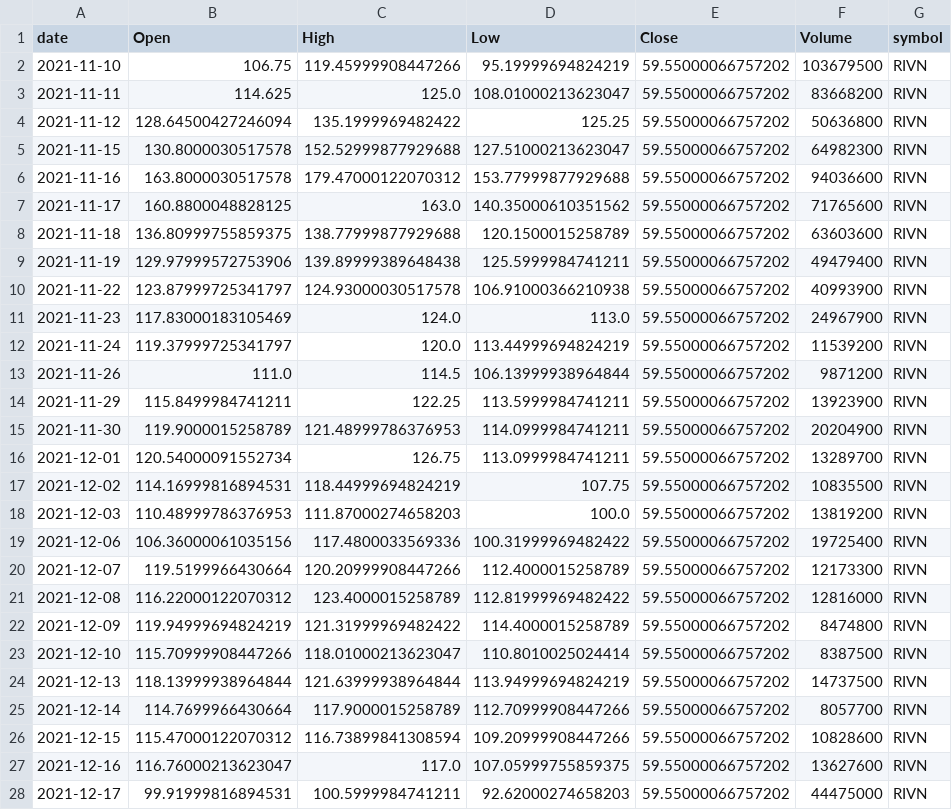
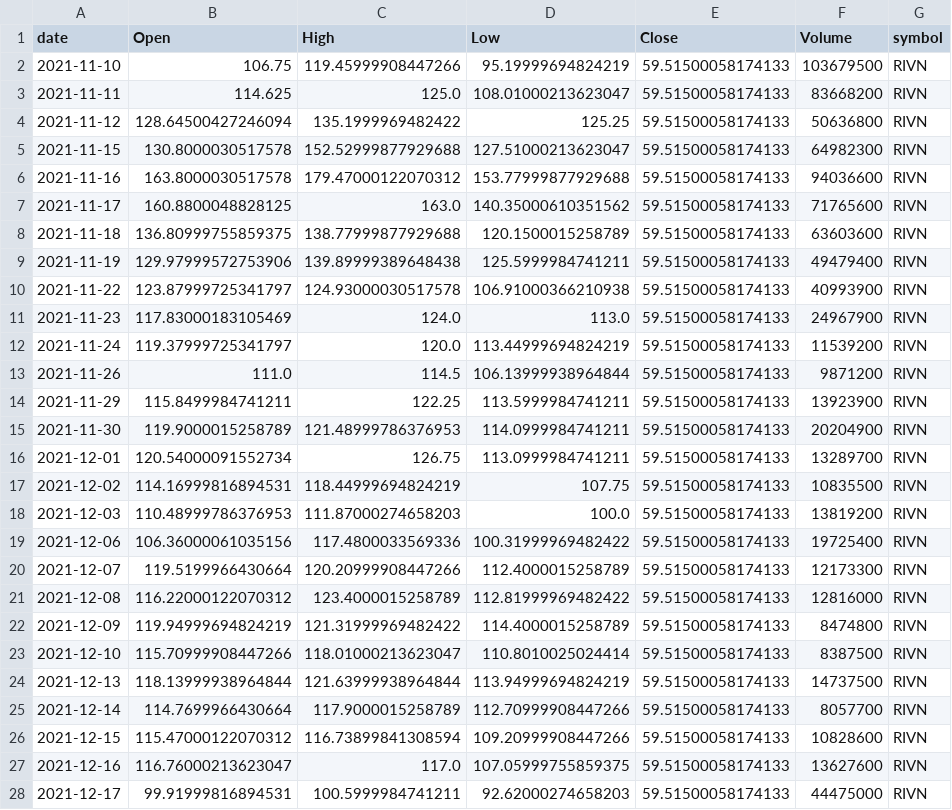
Before and after one commit to jauresfranck/pipeline_donnes-collectes_nettoye, a CSV file: data/RIVN.csv, drawn as a sheet; only a part is shown; the diff covers the shown part only.

```diff
--- a/data/RIVN.csv
+++ b/data/RIVN.csv
@@ -1,28 +1,28 @@
 date,Open,High,Low,Close,Volume,symbol
-2021-11-10,106.75,119.45999908447266,95.19999694824219,59.55000066757202,103679500,RIVN
-2021-11-11,114.625,125.0,108.01000213623047,59.55000066757202,83668200,RIVN
-2021-11-12,128.64500427246094,135.1999969482422,125.25,59.55000066757202,50636800,RIVN
-2021-11-15,130.8000030517578,152.52999877929688,127.51000213623047,59.55000066757202,64982300,RIVN
-2021-11-16,163.8000030517578,179.47000122070312,153.77999877929688,59.55000066757202,94036600,RIVN
-2021-11-17,160.8800048828125,163.0,140.35000610351562,59.55000066757202,71765600,RIVN
-2021-11-18,136.80999755859375,138.77999877929688,120.1500015258789,59.55000066757202,63603600,RIVN
-2021-11-19,129.97999572753906,139.89999389648438,125.5999984741211,59.55000066757202,49479400,RIVN
-2021-11-22,123.87999725341797,124.93000030517578,106.91000366210938,59.55000066757202,40993900,RIVN
-2021-11-23,117.83000183105469,124.0,113.0,59.55000066757202,24967900,RIVN
-2021-11-24,119.37999725341797,120.0,113.44999694824219,59.55000066757202,11539200,RIVN
-2021-11-26,111.0,114.5,106.13999938964844,59.55000066757202,9871200,RIVN
-2021-11-29,115.8499984741211,122.25,113.5999984741211,59.55000066757202,13923900,RIVN
-2021-11-30,119.9000015258789,121.48999786376953,114.0999984741211,59.55000066757202,20204900,RIVN
-2021-12-01,120.54000091552734,126.75,113.0999984741211,59.55000066757202,13289700,RIVN
-2021-12-02,114.16999816894531,118.44999694824219,107.75,59.55000066757202,10835500,RIVN
-2021-12-03,110.48999786376953,111.87000274658203,100.0,59.55000066757202,13819200,RIVN
-2021-12-06,106.36000061035156,117.4800033569336,100.31999969482422,59.55000066757202,19725400,RIVN
-2021-12-07,119.5199966430664,120.20999908447266,112.4000015258789,59.55000066757202,12173300,RIVN
-2021-12-08,116.22000122070312,123.4000015258789,112.81999969482422,59.55000066757202,12816000,RIVN
-2021-12-09,119.94999694824219,121.31999969482422,114.4000015258789,59.55000066757202,8474800,RIVN
-2021-12-10,115.70999908447266,118.01000213623047,110.8010025024414,59.55000066757202,8387500,RIVN
-2021-12-13,118.13999938964844,121.63999938964844,113.94999694824219,59.55000066757202,14737500,RIVN
-2021-12-14,114.7699966430664,117.9000015258789,112.70999908447266,59.55000066757202,8057700,RIVN
-2021-12-15,115.47000122070312,116.73899841308594,109.20999908447266,59.55000066757202,10828600,RIVN
-2021-12-16,116.76000213623047,117.0,107.05999755859375,59.55000066757202,13627600,RIVN
-2021-12-17,99.91999816894531,100.5999984741211,92.62000274658203,59.55000066757202,44475000,RIVN
+2021-11-10,106.75,119.45999908447266,95.19999694824219,59.51500058174133,103679500,RIVN
+2021-11-11,114.625,125.0,108.01000213623047,59.51500058174133,83668200,RIVN
+2021-11-12,128.64500427246094,135.1999969482422,125.25,59.51500058174133,50636800,RIVN
+2021-11-15,130.8000030517578,152.52999877929688,127.51000213623047,59.51500058174133,64982300,RIVN
+2021-11-16,163.8000030517578,179.47000122070312,153.77999877929688,59.51500058174133,94036600,RIVN
+2021-11-17,160.8800048828125,163.0,140.35000610351562,59.51500058174133,71765600,RIVN
+2021-11-18,136.80999755859375,138.77999877929688,120.1500015258789,59.51500058174133,63603600,RIVN
+2021-11-19,129.97999572753906,139.89999389648438,125.5999984741211,59.51500058174133,49479400,RIVN
+2021-11-22,123.87999725341797,124.93000030517578,106.91000366210938,59.51500058174133,40993900,RIVN
+2021-11-23,117.83000183105469,124.0,113.0,59.51500058174133,24967900,RIVN
+2021-11-24,119.37999725341797,120.0,113.44999694824219,59.51500058174133,11539200,RIVN
+2021-11-26,111.0,114.5,106.13999938964844,59.51500058174133,9871200,RIVN
+2021-11-29,115.8499984741211,122.25,113.5999984741211,59.51500058174133,13923900,RIVN
+2021-11-30,119.9000015258789,121.48999786376953,114.0999984741211,59.51500058174133,20204900,RIVN
+2021-12-01,120.54000091552734,126.75,113.0999984741211,59.51500058174133,13289700,RIVN
+2021-12-02,114.16999816894531,118.44999694824219,107.75,59.51500058174133,10835500,RIVN
+2021-12-03,110.48999786376953,111.87000274658203,100.0,59.51500058174133,13819200,RIVN
+2021-12-06,106.36000061035156,117.4800033569336,100.31999969482422,59.51500058174133,19725400,RIVN
+2021-12-07,119.5199966430664,120.20999908447266,112.4000015258789,59.51500058174133,12173300,RIVN
+2021-12-08,116.22000122070312,123.4000015258789,112.81999969482422,59.51500058174133,12816000,RIVN
+2021-12-09,119.94999694824219,121.31999969482422,114.4000015258789,59.51500058174133,8474800,RIVN
+2021-12-10,115.70999908447266,118.01000213623047,110.8010025024414,59.51500058174133,8387500,RIVN
+2021-12-13,118.13999938964844,121.63999938964844,113.94999694824219,59.51500058174133,14737500,RIVN
+2021-12-14,114.7699966430664,117.9000015258789,112.70999908447266,59.51500058174133,8057700,RIVN
+2021-12-15,115.47000122070312,116.73899841308594,109.20999908447266,59.51500058174133,10828600,RIVN
+2021-12-16,116.76000213623047,117.0,107.05999755859375,59.51500058174133,13627600,RIVN
+2021-12-17,99.91999816894531,100.5999984741211,92.62000274658203,59.51500058174133,44475000,RIVN
```
Also changed, not shown: 1 added row and 47 edited cells elsewhere in this file, data/INTC.csv, data/LCID.csv, 27 other files.
